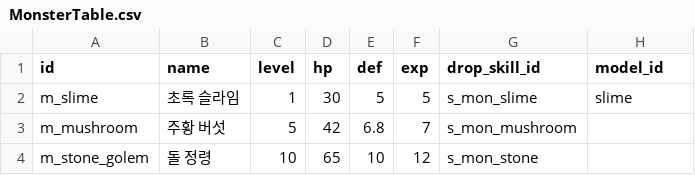
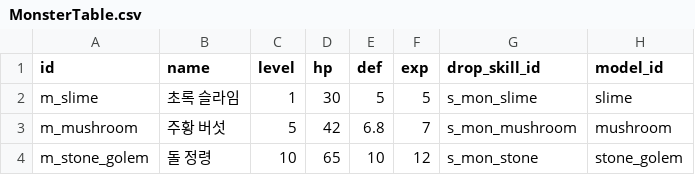
Before and after one commit to goldbatne/maple_levup, a CSV file: RootDesk/MyDesk/GameData/MonsterTable.csv, drawn as a sheet.

Commit message:
[T3-5] 주황 버섯 / 돌 정령 모델 추가 — 방 5개 전부 채움
Slime과 같은 구성으로 두 모델을 만들고 MonsterTable.model_id를 채웠다.
이제 map01~05 전부 RoomTable대로 몬스터가 배치된다.

- Models/Monsters/Mushroom.model   (model_id: mushroom)
    스프라이트 팩 mob/1210102.img (stand/move/hit1/die1/jump)
    stand 64x60 pivot(27,0) -> BoxSize(0.64,0.60) ColliderOffset(0.05,0.30)

- Models/Monsters/StoneGolem.model (model_id: stone_golem)
    스프라이트 팩 mob/5130101.img (stand/move/hit1/die1)
    jump 클립이 팩에 없어 ActionSheet에 키를 넣지 않았다.
    monster.md: 없는 키는 조용히 무시되고 이전 클립이 계속 재생된다.
    stand 176x156 pivot(90,0) -> BoxSize(1.76,1.56) ColliderOffset(-0.02,0.78)
    슬라임의 3배 가까운 덩치라 콜라이더도 그만큼 크다.

  둘 다 Slime과 동일: Kinematicbody(RectTile), AIChase 없음(제자리),
  DamageSkinSpawner + DamageSkin(숫자 표시), HitEffectSpawner, script.RoomMonster.

- MonsterTable.model_id: m_mushroom -> mushroom / m_stone_golem -> stone_golem

검증(refresh -> build 0건 -> play -> 맵 이동 -> logs + 스크린샷):
  [RoomSpawner] map04(돌무덤 길) m_mushroom x5 배치 시작 (모델 mushroom)
  [RoomMonster] 스폰 주황 버섯(m_mushroom) Lv5 HP=42.0 DEF=6.8 EXP=7.0   x5
  [RoomSpawner] map04 리필 +5  (현재 5/5)
  map05 돌 정령 1마리 HP=65 DEF=10 EXP=12
  스크린샷: 버섯 5마리 / 돌 정령 1마리 정상 렌더 확인.

검증 중 헛짚은 것 하나 기록:
  맵 전환 직후 스크린샷에서 그림자만 보여 렌더링 버그로 의심했는데,
  스프라이트 로딩이 끝나기 전 프레임이었다. 잠시 뒤 5마리 모두 정상 표시됐고
  animationclip을 sprite RUID로 바꿔본 대조군도 차이가 없었다. 코드 변경 없음.
  맵 전환 직후 스크린샷은 로딩 타이밍을 감안해서 볼 것.

```diff
--- a/RootDesk/MyDesk/GameData/MonsterTable.csv
+++ b/RootDesk/MyDesk/GameData/MonsterTable.csv
@@ -2,3 +2,3 @@ id,name,level,hp,def,exp,drop_skill_id,model_id
 m_slime,초록 슬라임,1,30,5,5,s_mon_slime,slime
-m_mushroom,주황 버섯,5,42,6.8,7,s_mon_mushroom,
-m_stone_golem,돌 정령,10,65,10,12,s_mon_stone,
+m_mushroom,주황 버섯,5,42,6.8,7,s_mon_mushroom,mushroom
+m_stone_golem,돌 정령,10,65,10,12,s_mon_stone,stone_golem
```
Also changed, not shown: 2 other files.
